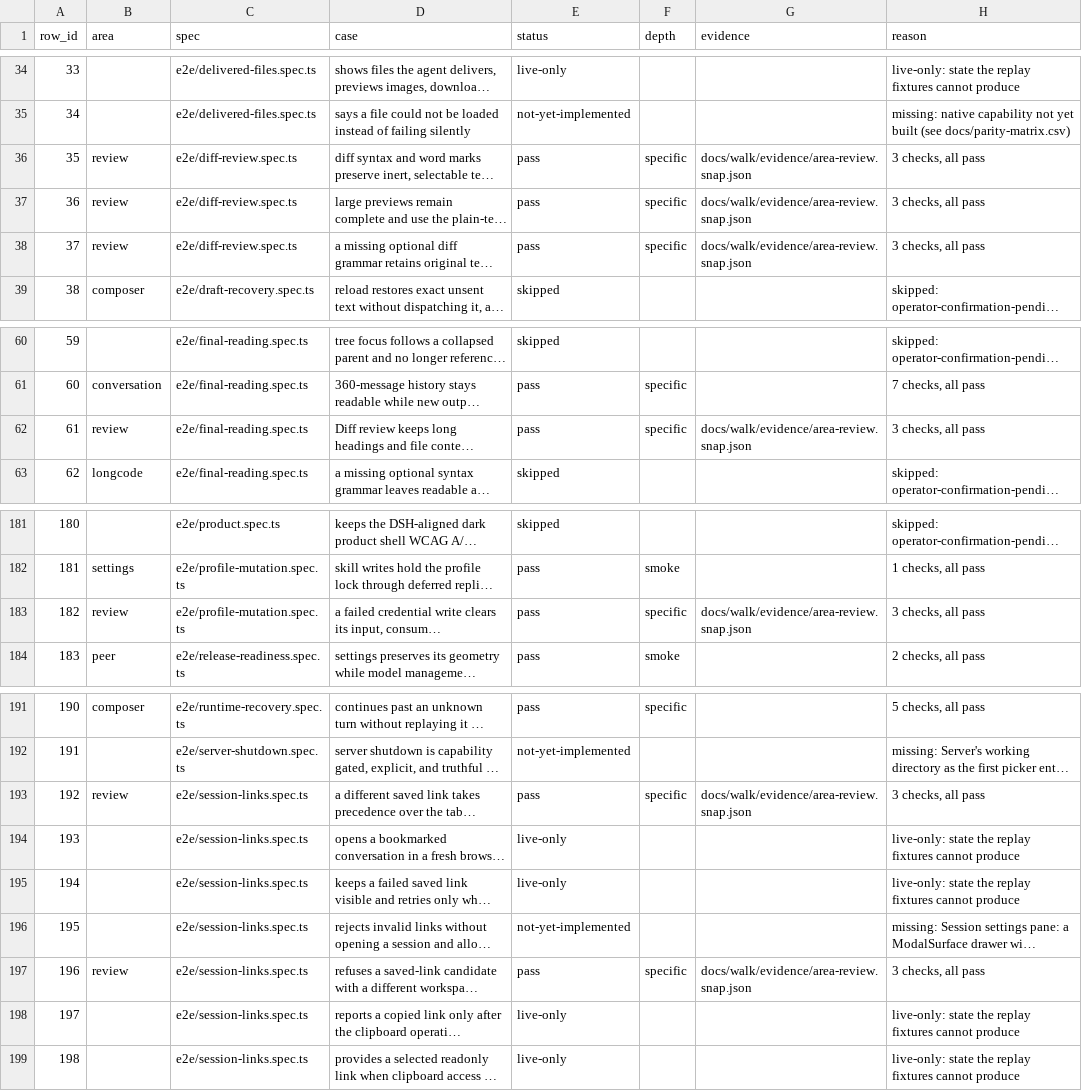
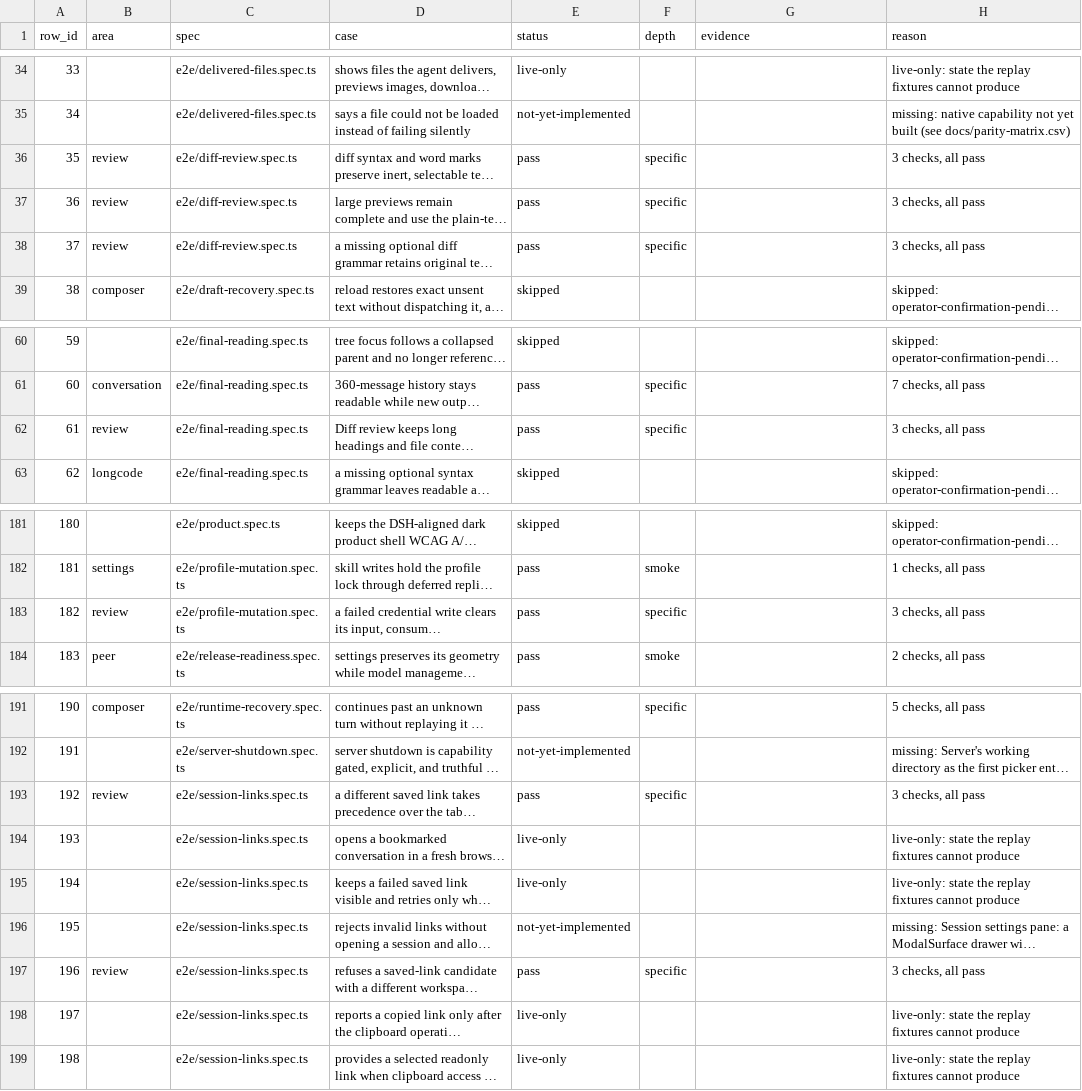
Before and after one commit to octos-org/octoscode-app, a CSV file: docs/walk/results.csv, drawn as a sheet; only a part is shown, gaps mark what is left out; long unchanged cells end in …; the diff names each change by its address in the sheet, - before the commit and + after, or states it on an @@ line.

```diff
--- a/docs/walk/results.csv
+++ b/docs/walk/results.csv
-G36:G38 (evidence): docs/walk/evidence/area-review.snap.json
+G36:G38 (evidence): (empty)
-G62 (evidence): docs/walk/evidence/area-review.snap.json
+G62 (evidence): (empty)
-G183 (evidence): docs/walk/evidence/area-review.snap.json
+G183 (evidence): (empty)
-G193 (evidence): docs/walk/evidence/area-review.snap.json
+G193 (evidence): (empty)
-G197 (evidence): docs/walk/evidence/area-review.snap.json
+G197 (evidence): (empty)
```
Also changed, not shown: docs/walk/results-checks.csv, 6 other files.
